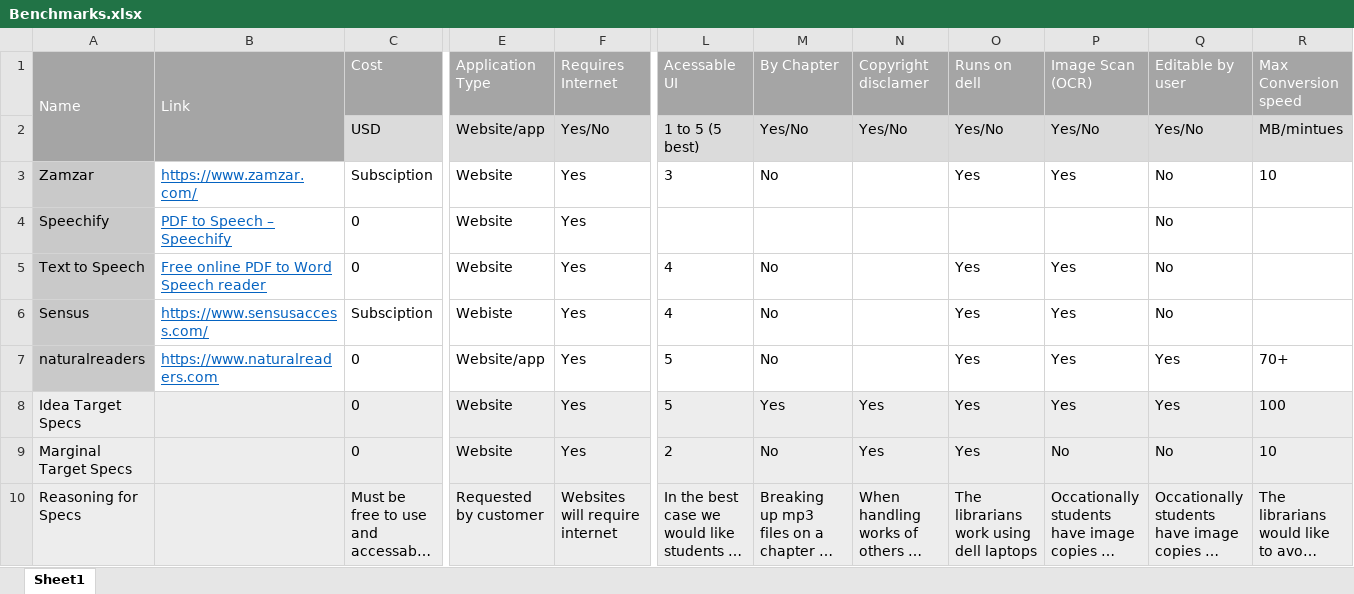
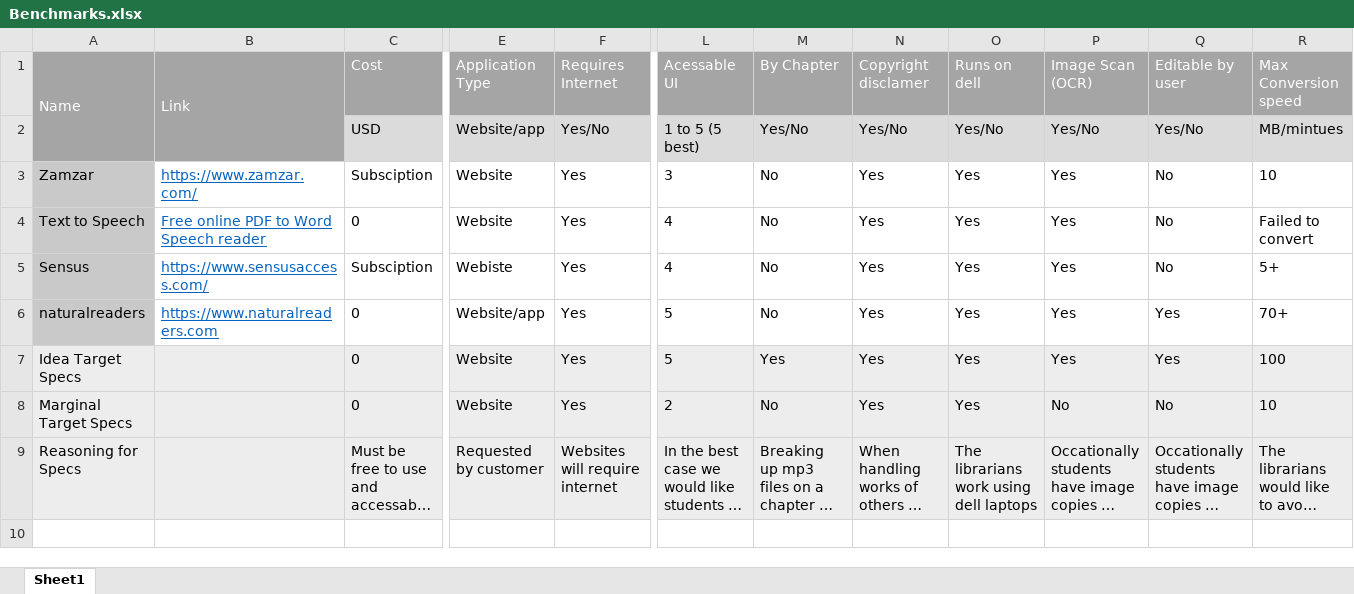
Before and after one commit to LD-UO/GNG-2101, an Excel workbook: Benchmarks.xlsx, sheet Sheet1, drawn as a sheet; only a part is shown, gaps mark what is left out; long unchanged cells end in …; values as stored, in another font and other column widths than the file's, no borders; removed rows and columns are numbered as before the commit, all else as after; rows hold the shown columns only; the diff names each change by its address in the sheet, - before the commit and + after, or states it on an @@ line.

Commit message:
Update Benchmarks.xlsx

```diff
--- a/Benchmarks.xlsx (sheet Sheet1)
+++ b/Benchmarks.xlsx (sheet Sheet1)
-N3: (empty)
+N3: Yes
-row 4: Speechify | PDF to Speech – Speechify | 0 | Website | Yes |  |  |  |  |  | No
-N4:N6: (empty)
+N4:N6: Yes
-R4: (empty)
+R4: Failed to convert
-R5: (empty)
+R5: 5+
```
